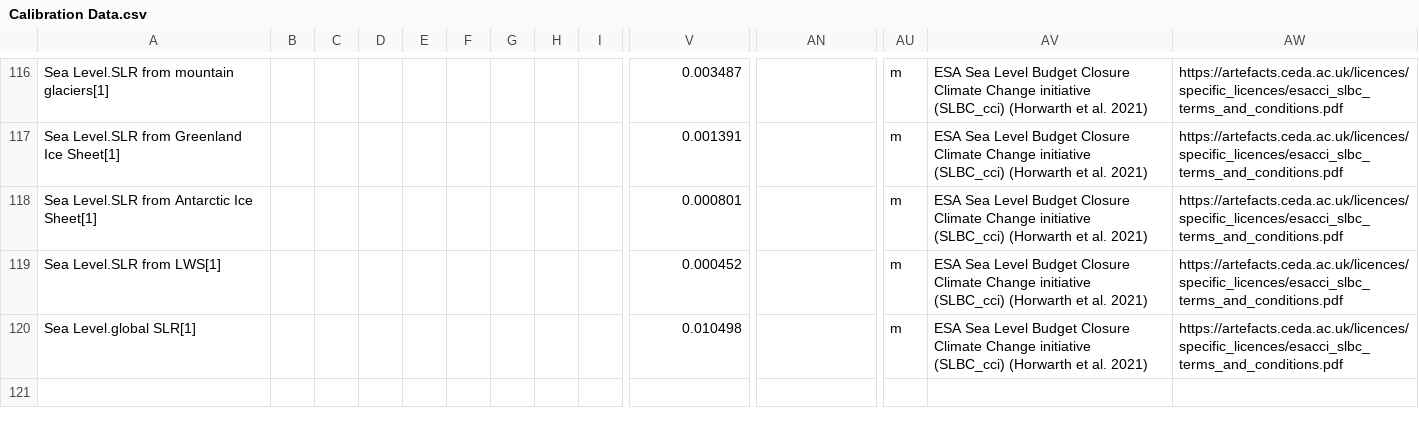
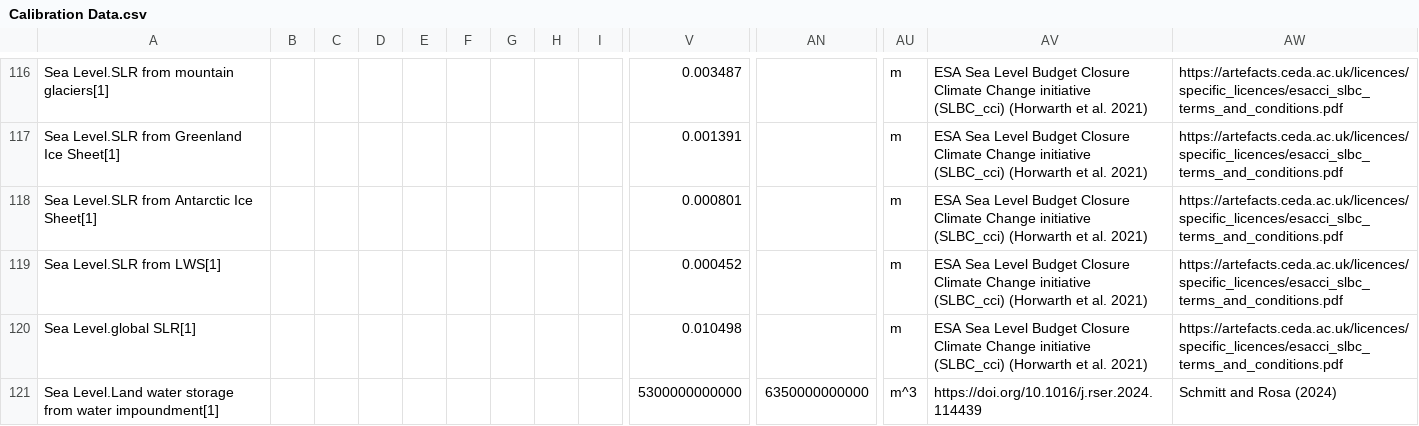
Before and after one commit to metno/WorldTransFRIDA, a CSV file: Data/Calibration Data.csv, drawn as a sheet; only a part is shown, gaps mark what is left out; rows hold the shown columns only; the diff names each change by its address in the sheet, - before the commit and + after, or states it on an @@ line.

Commit message:
Revert formulation of water withdrawal and SLR from land water changes

```diff
--- a/Data/Calibration Data.csv
+++ b/Data/Calibration Data.csv
+row 121: Sea Level.Land water storage from water impoundment[1] |  |  |  |  |  |  |  |  | 5300000000000 | 6350000000000 | m^3 | https://doi.org/10.1016/j.rser.2024.114439 | Schmitt and Rosa (2024)
```
Also changed, not shown: 7 other files.
